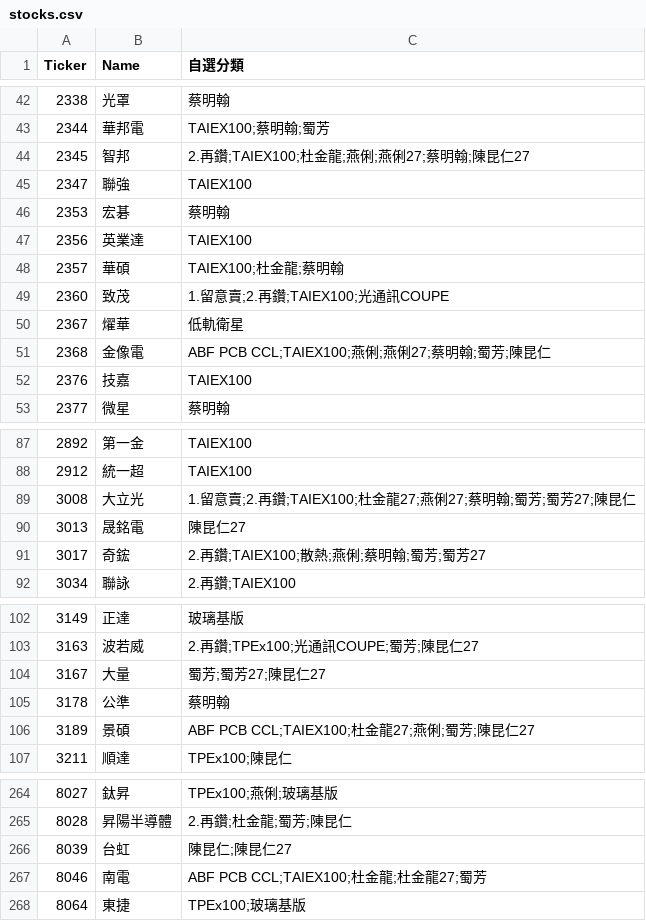
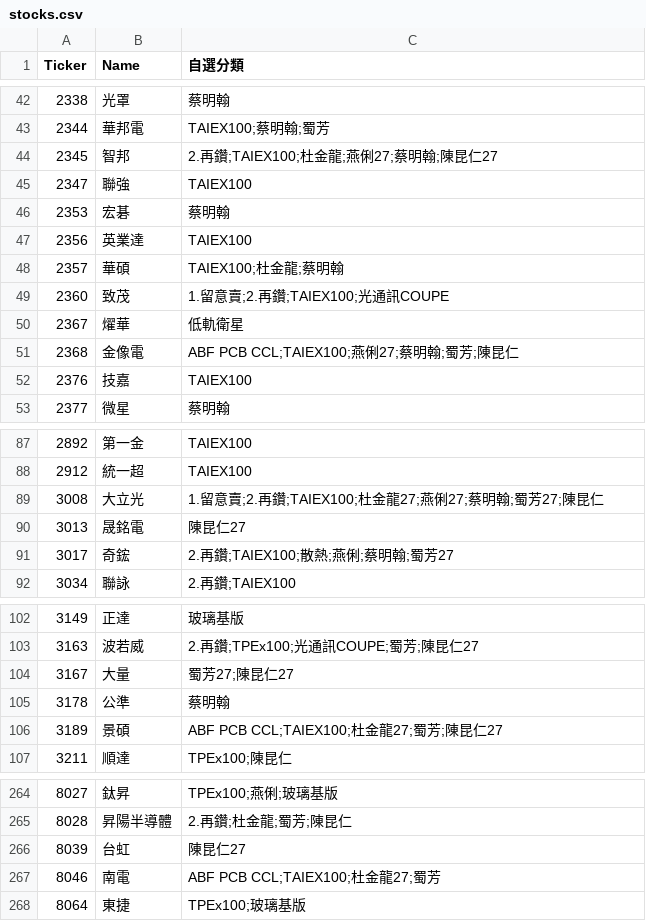
Before and after one commit to ONicole0101/Gold, a CSV file: stocks.csv, drawn as a sheet; only a part is shown, gaps mark what is left out; the diff covers the shown part only.

```diff
--- a/stocks.csv
+++ b/stocks.csv
@@ -43,3 +43,3 @@
 2344	華邦電	TAIEX100;蔡明翰;蜀芳
-2345	智邦	2.再鑽;TAIEX100;杜金龍;燕俐;燕俐27;蔡明翰;陳昆仁27
+2345	智邦	2.再鑽;TAIEX100;杜金龍;燕俐27;蔡明翰;陳昆仁27
 2347	聯強	TAIEX100
@@ -50,3 +50,3 @@
 2367	燿華	低軌衛星
-2368	金像電	ABF PCB CCL;TAIEX100;燕俐;燕俐27;蔡明翰;蜀芳;陳昆仁
+2368	金像電	ABF PCB CCL;TAIEX100;燕俐27;蔡明翰;蜀芳;陳昆仁
 2376	技嘉	TAIEX100
@@ -88,5 +88,5 @@
 2912	統一超	TAIEX100
-3008	大立光	1.留意賣;2.再鑽;TAIEX100;杜金龍27;燕俐27;蔡明翰;蜀芳;蜀芳27;陳昆仁
+3008	大立光	1.留意賣;2.再鑽;TAIEX100;杜金龍27;燕俐27;蔡明翰;蜀芳27;陳昆仁
 3013	晟銘電	陳昆仁27
-3017	奇鋐	2.再鑽;TAIEX100;散熱;燕俐;蔡明翰;蜀芳;蜀芳27
+3017	奇鋐	2.再鑽;TAIEX100;散熱;燕俐;蔡明翰;蜀芳27
 3034	聯詠	2.再鑽;TAIEX100
@@ -103,5 +103,5 @@
 3163	波若威	2.再鑽;TPEx100;光通訊COUPE;蜀芳;陳昆仁27
-3167	大量	蜀芳;蜀芳27;陳昆仁27
+3167	大量	蜀芳27;陳昆仁27
 3178	公準	蔡明翰
-3189	景碩	ABF PCB CCL;TAIEX100;杜金龍27;燕俐;蜀芳;陳昆仁27
+3189	景碩	ABF PCB CCL;TAIEX100;杜金龍27;蜀芳;陳昆仁27
 3211	順達	TPEx100;陳昆仁
@@ -265,4 +265,4 @@
 8028	昇陽半導體	2.再鑽;杜金龍;蜀芳;陳昆仁
-8039	台虹	陳昆仁;陳昆仁27
-8046	南電	ABF PCB CCL;TAIEX100;杜金龍;杜金龍27;蜀芳
+8039	台虹	陳昆仁27
+8046	南電	ABF PCB CCL;TAIEX100;杜金龍27;蜀芳
 8064	東捷	TPEx100;玻璃基版
```
Also changed, not shown: 10 edited cells elsewhere in this file.
